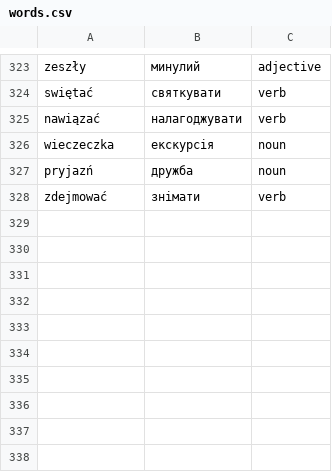
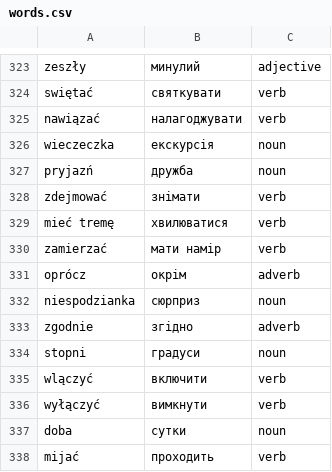
Before and after one commit to Alexander778/polish-quiz-react, a CSV file: src/data/words.csv, drawn as a sheet; only a part is shown, gaps mark what is left out.

```diff
--- a/src/data/words.csv
+++ b/src/data/words.csv
@@ -328 +328,11 @@ pryjazń,дружба,noun
 zdejmować,знімати,verb
+mieć tremę, хвилюватися,verb
+zamierzać,мати намір,verb
+oprócz,окрім,adverb
+niespodzianka,сюрприз,noun
+zgodnie,згідно,adverb
+stopni,градуси,noun
+wlączyć,включити,verb
+wyłączyć,вимкнути,verb
+doba,сутки,noun
+mijać,проходить,verb
```
Also changed, not shown: 1 other file.
